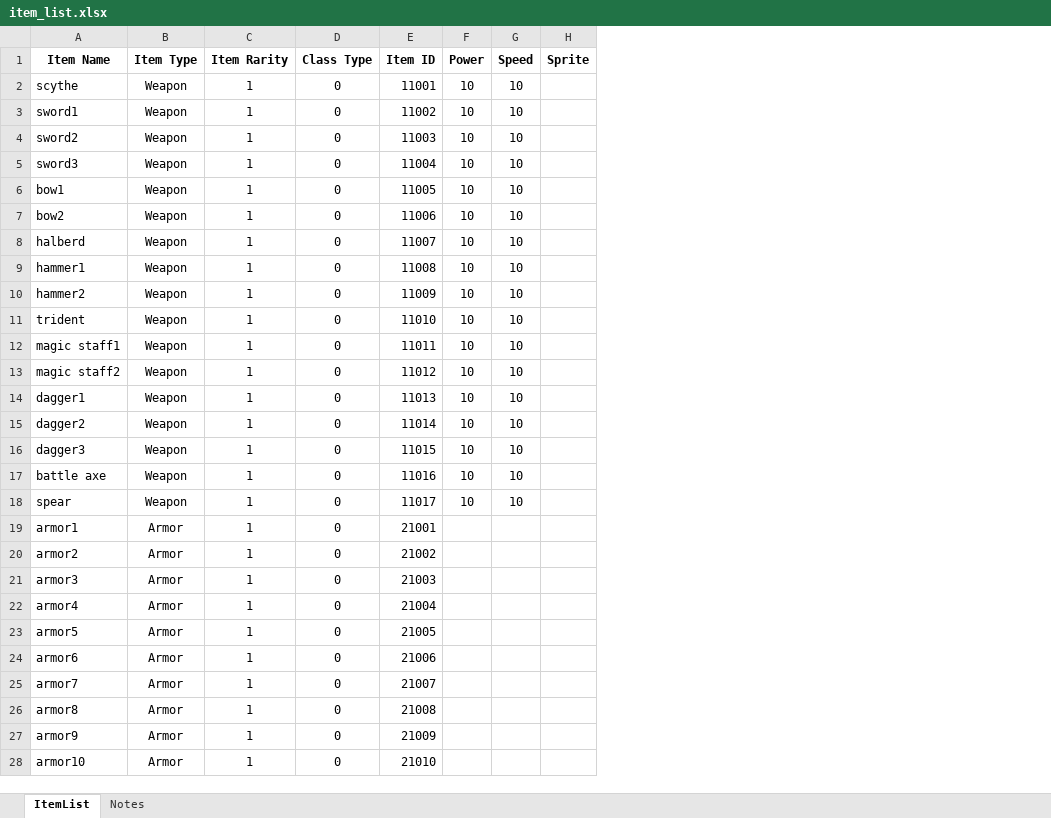
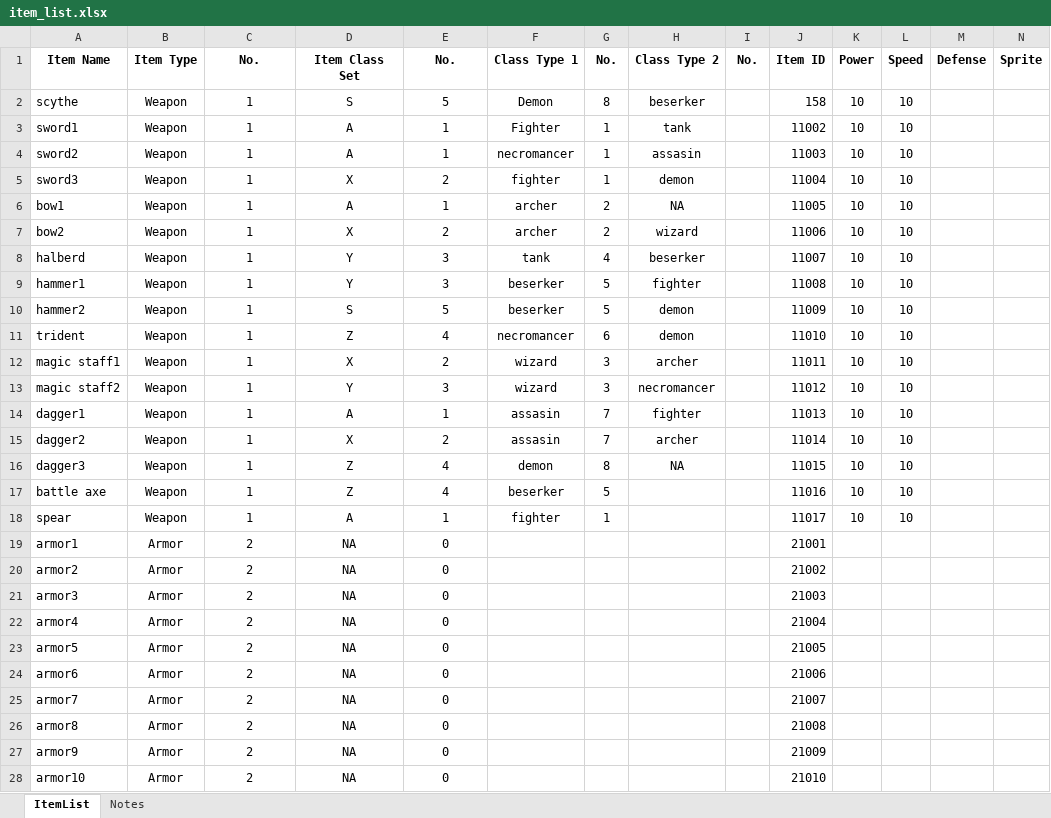
Before and after one commit to Vaibhav-Harit/placeholder, an Excel workbook: assets/item_list.xlsx, sheet ItemList, drawn as a sheet; only a part is shown; values as stored, in another font and other column widths than the file's, no borders; addresses are those after the commit; the diff covers the shown part only; the diff names each change by its address in the sheet, - before the commit and + after, or states it on an @@ line.

Commit message:
added some more stuff to the excel sheet

```diff
--- a/assets/item_list.xlsx (sheet ItemList)
+++ b/assets/item_list.xlsx (sheet ItemList)
+column D, rows 1-28: Item Class Set | S | A | A | X | A | X | Y | Y | S | Z | X | Y | A | X | Z | Z | A | NA | NA | NA | NA | NA | NA | NA | NA | NA | NA
+column F, rows 1-18: Class Type 1 | Demon | Fighter | necromancer | fighter | archer | archer | tank | beserker | beserker | necromancer | wizard | wizard | assasin | assasin | demon | beserker | fighter
+column G, rows 1-18: No. | 8 | 1 | 1 | 1 | 2 | 2 | 4 | 5 | 5 | 6 | 3 | 3 | 7 | 7 | 8 | 5 | 1
+column H, rows 1-16: Class Type 2 | beserker | tank | assasin | demon | NA | wizard | beserker | fighter | demon | demon | archer | necromancer | fighter | archer | NA
+column I, row 1: No.
+column M, row 1: Defense
-C1: Item Rarity
+C1: No.
-E1: Class Type
+E1: No.
-E2: 0
+E2: 5
-J2: 11001
+J2: 158
-E3:E4: 0
+E3:E4: 1
-E5: 0
+E5: 2
-E6: 0
+E6: 1
-E7: 0
+E7: 2
-E8:E9: 0
+E8:E9: 3
-E10: 0
+E10: 5
-E11: 0
+E11: 4
-E12: 0
+E12: 2
-E13: 0
+E13: 3
-E14: 0
+E14: 1
-E15: 0
+E15: 2
-E16:E17: 0
+E16:E17: 4
-E18: 0
+E18: 1
-C19:C28: 1
+C19:C28: 2
```
Also changed, not shown: 6 edited cells elsewhere in this sheet.
